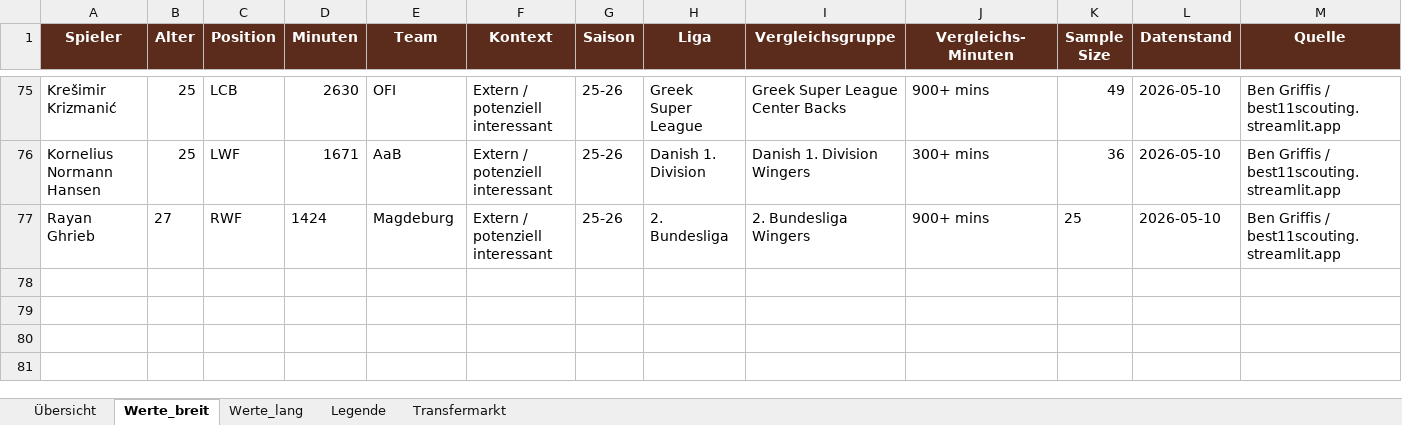
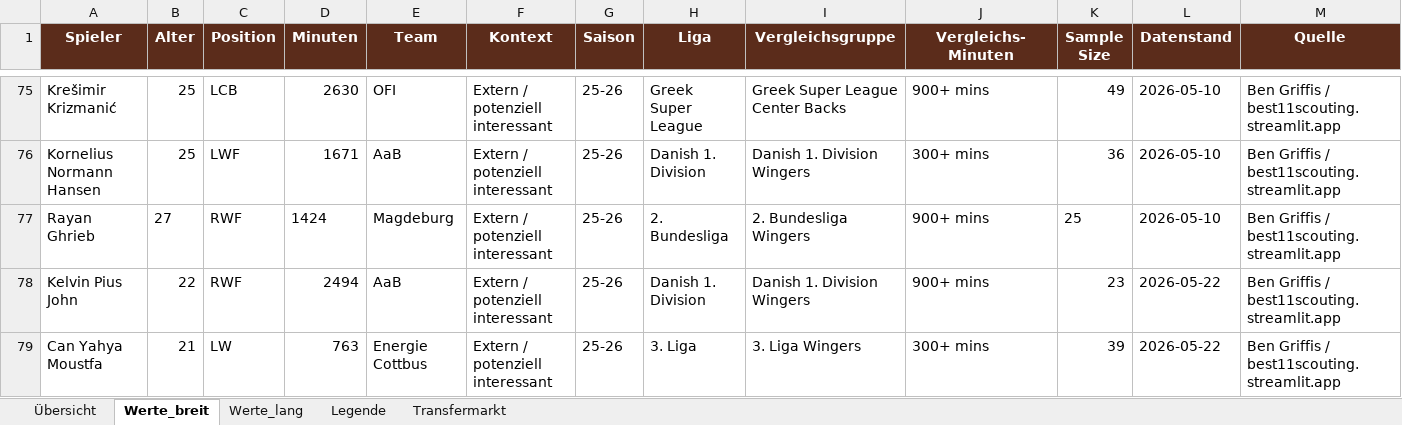
Before and after one commit to thebestianD/fcn_daten_tool, an Excel workbook: spieler_data.xlsx, sheet Werte_breit, drawn as a sheet; only a part is shown, gaps mark what is left out; values as stored, in another font and other column widths than the file's, no borders; conditional formats and table styles not drawn; rows hold the shown columns only; the diff names each change by its address in the sheet, - before the commit and + after, or states it on an @@ line.

```diff
--- a/spieler_data.xlsx (sheet Werte_breit)
+++ b/spieler_data.xlsx (sheet Werte_breit)
+row 78: Kelvin Pius John | 22 | RWF | 2494 | AaB | Extern / potenziell interessant | 25-26 | Danish 1. Division | Danish 1. Division Wingers | 900+ mins | 23 | 2026-05-22 | Ben Griffis / best11scouting.streamlit.app
+row 79: Can Yahya Moustfa | 21 | LW | 763 | Energie Cottbus | Extern / potenziell interessant | 25-26 | 3. Liga | 3. Liga Wingers | 300+ mins | 39 | 2026-05-22 | Ben Griffis / best11scouting.streamlit.app
```
Also changed, not shown: sheet Werte_lang, sheet Übersicht, sheet Transfermarkt, teambuilder_formationen.xlsx.
